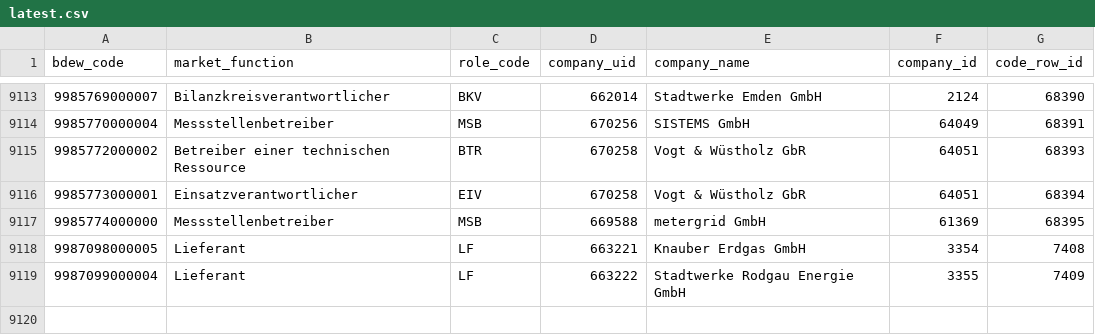
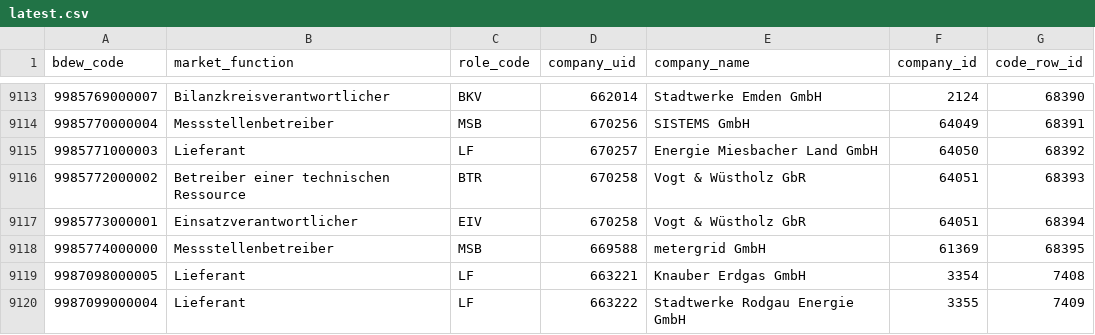
Before and after one commit to adriansprk/mpid-radar, a CSV file: data/latest.csv, drawn as a sheet; only a part is shown, gaps mark what is left out.

```diff
--- a/data/latest.csv
+++ b/data/latest.csv
@@ -9114,2 +9114,3 @@ bdew_code,market_function,role_code,company_uid,company_name,company_id,code_row
 9985770000004,Messstellenbetreiber,MSB,670256,SISTEMS GmbH,64049,68391
+9985771000003,Lieferant,LF,670257,Energie Miesbacher Land GmbH,64050,68392
 9985772000002,Betreiber einer technischen Ressource,BTR,670258,Vogt & Wüstholz GbR,64051,68393
```
Also changed, not shown: 4 other files.
